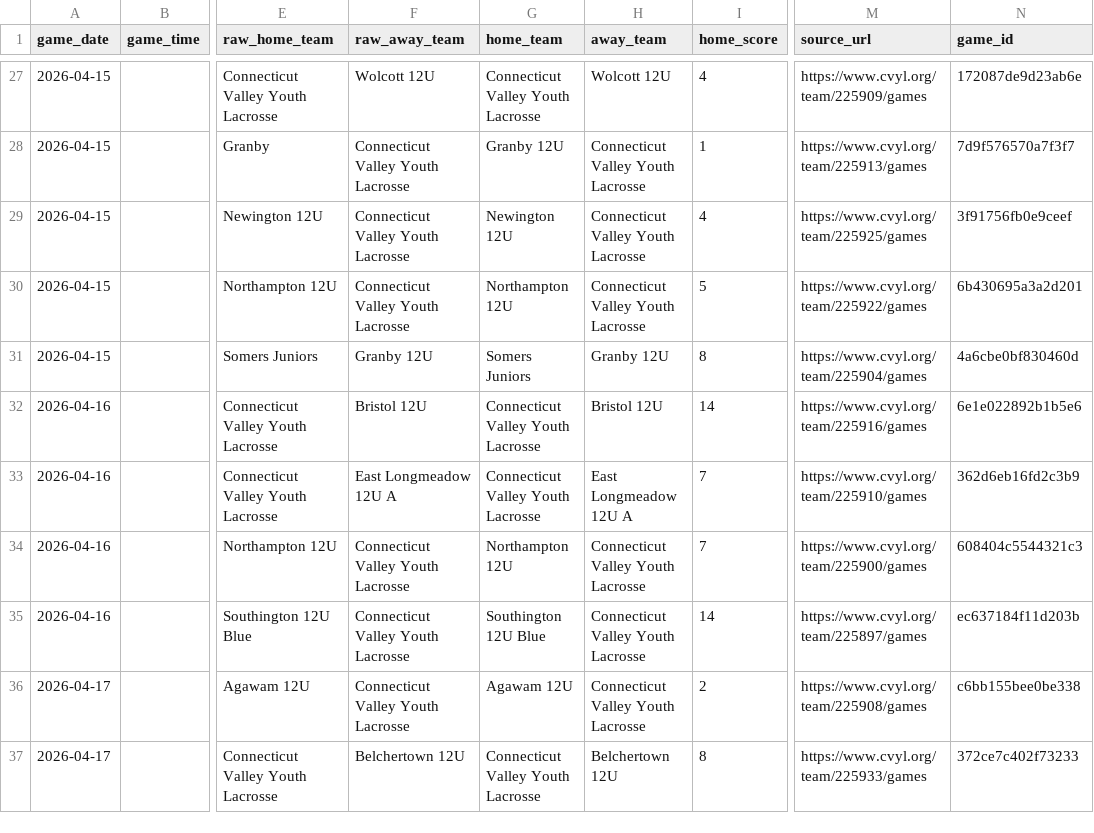
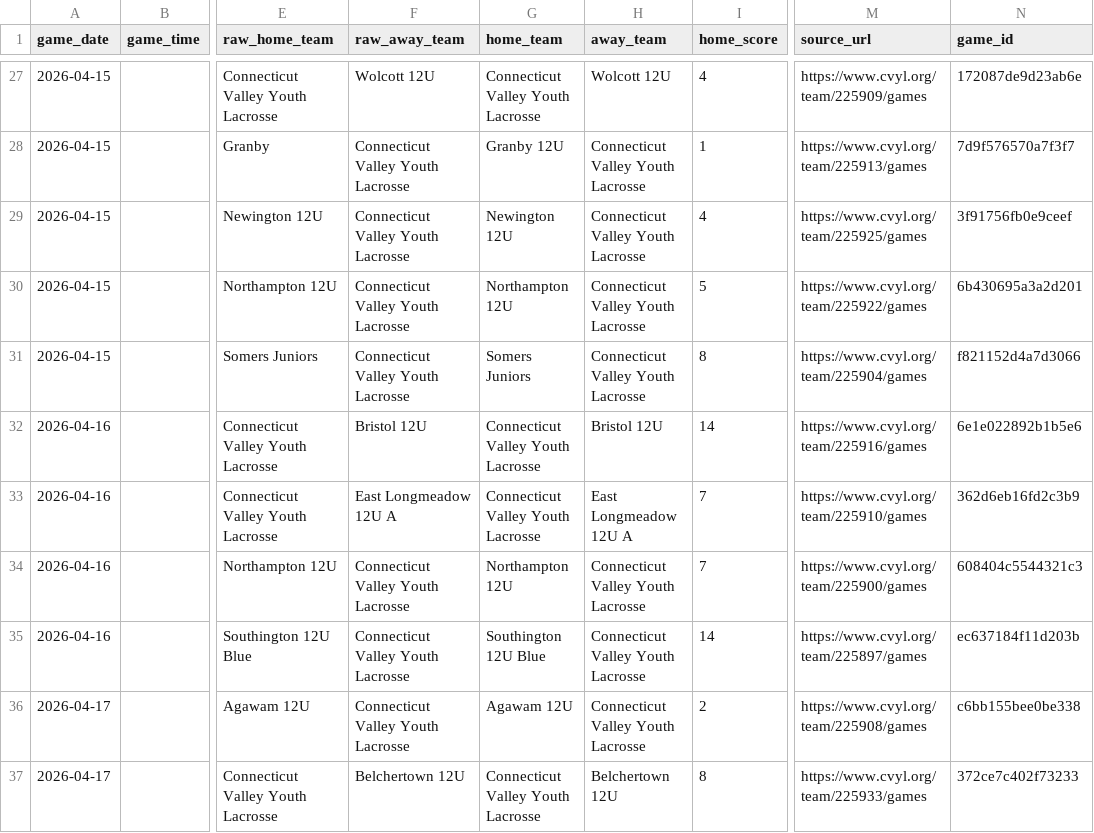
Before and after one commit to Benjaminrussell7/cvyl-prediction-dashboard, a CSV file: data/processed/cvyl_completed_games.csv, drawn as a sheet; only a part is shown, gaps mark what is left out; the diff covers the shown part only; the diff names each change by its address in the sheet, - before the commit and + after, or states it on an @@ line.

```diff
--- a/data/processed/cvyl_completed_games.csv
+++ b/data/processed/cvyl_completed_games.csv
-F31 (raw_away_team): Granby 12U
+F31 (raw_away_team): Connecticut Valley Youth Lacrosse
-H31 (away_team): Granby 12U
+H31 (away_team): Connecticut Valley Youth Lacrosse
-N31 (game_id): 4a6cbe0bf830460d
+N31 (game_id): f821152d4a7d3066
```
Also changed, not shown: 6 added rows, 6 removed rows and 12 edited cells elsewhere in this file, data/processed/cvyl_backtest.csv, data/processed/cvyl_elo_history.csv, 18 other files.
